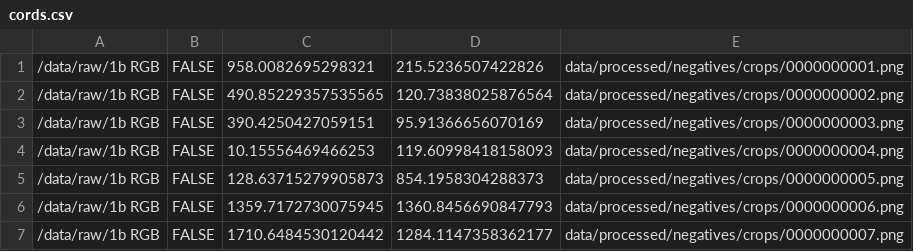
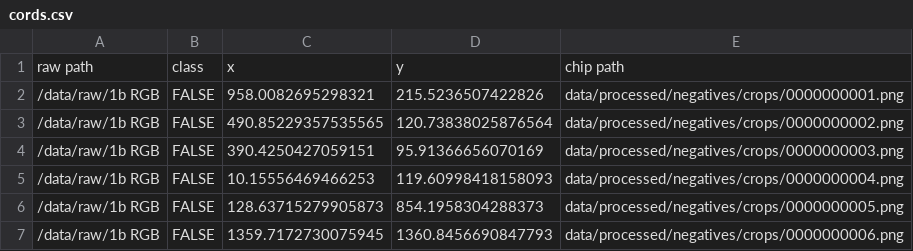
Before and after one commit to avip01/CellCounterAIModel, a CSV file: data/processed/negatives/cords.csv, drawn as a sheet; only a part is shown; the shorter side is filled out with more unchanged rows; the diff names each change by its address in the sheet, - before the commit and + after, or states it on an @@ line.

Commit message:
better csv formatting

```diff
--- a/data/processed/negatives/cords.csv
+++ b/data/processed/negatives/cords.csv
+row 1: raw path | class | x | y | chip path
```
